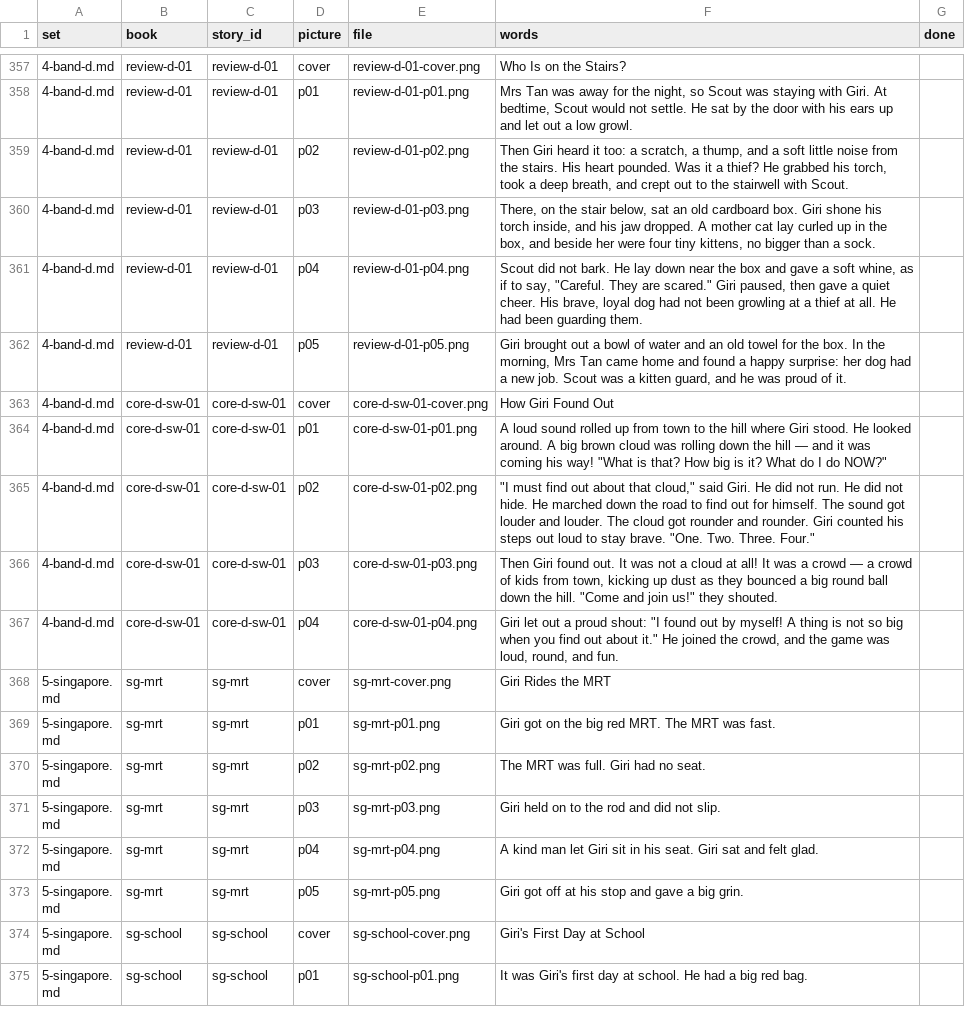
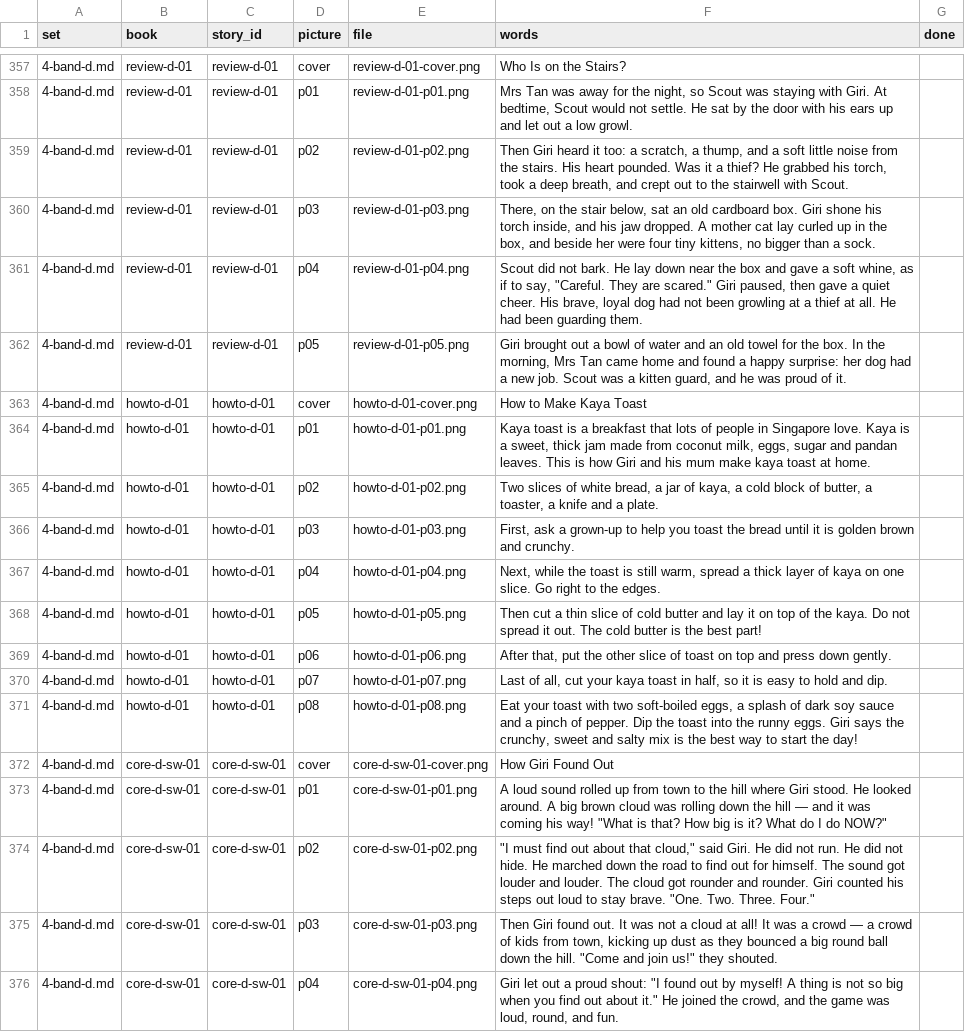
Before and after one commit to RiceTogether17/phonicsquest, a CSV file: readers/pictures.csv, drawn as a sheet; only a part is shown, gaps mark what is left out; the shorter side is filled out with more unchanged rows; the diff names each change by its address in the sheet, - before the commit and + after, or states it on an @@ line.

```diff
--- a/readers/pictures.csv
+++ b/readers/pictures.csv
+row 363: 4-band-d.md | howto-d-01 | howto-d-01 | cover | howto-d-01-cover.png | How to Make Kaya Toast
+row 364: 4-band-d.md | howto-d-01 | howto-d-01 | p01 | howto-d-01-p01.png | Kaya toast is a breakfast that lots of people in Singapore love. Kaya is a sweet, thick jam made from coconut milk, eggs, sugar and pandan leaves. This is how Giri and his mum make kaya toast at home.
+row 365: 4-band-d.md | howto-d-01 | howto-d-01 | p02 | howto-d-01-p02.png | Two slices of white bread, a jar of kaya, a cold block of butter, a toaster, a knife and a plate.
+row 366: 4-band-d.md | howto-d-01 | howto-d-01 | p03 | howto-d-01-p03.png | First, ask a grown-up to help you toast the bread until it is golden brown and crunchy.
+row 367: 4-band-d.md | howto-d-01 | howto-d-01 | p04 | howto-d-01-p04.png | Next, while the toast is still warm, spread a thick layer of kaya on one slice. Go right to the edges.
+row 368: 4-band-d.md | howto-d-01 | howto-d-01 | p05 | howto-d-01-p05.png | Then cut a thin slice of cold butter and lay it on top of the kaya. Do not spread it out. The cold butter is the best part!
+row 369: 4-band-d.md | howto-d-01 | howto-d-01 | p06 | howto-d-01-p06.png | After that, put the other slice of toast on top and press down gently.
+row 370: 4-band-d.md | howto-d-01 | howto-d-01 | p07 | howto-d-01-p07.png | Last of all, cut your kaya toast in half, so it is easy to hold and dip.
+row 371: 4-band-d.md | howto-d-01 | howto-d-01 | p08 | howto-d-01-p08.png | Eat your toast with two soft-boiled eggs, a splash of dark soy sauce and a pinch of pepper. Dip the toast into the runny eggs. Giri says the crunchy, sweet and salty mix is the best way to start the day!
```
Also changed, not shown: 4 other files.
